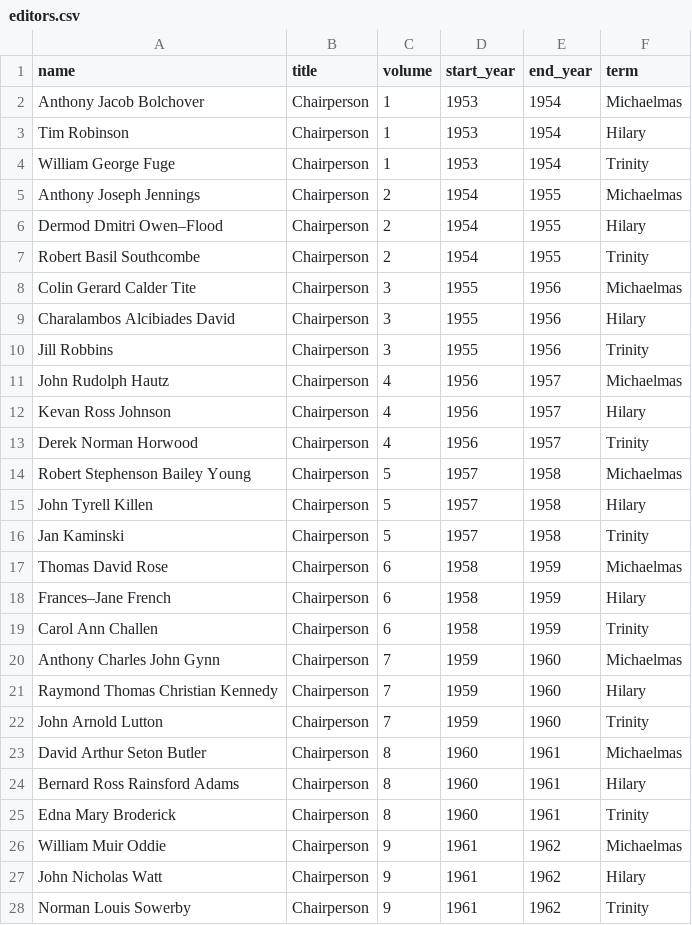
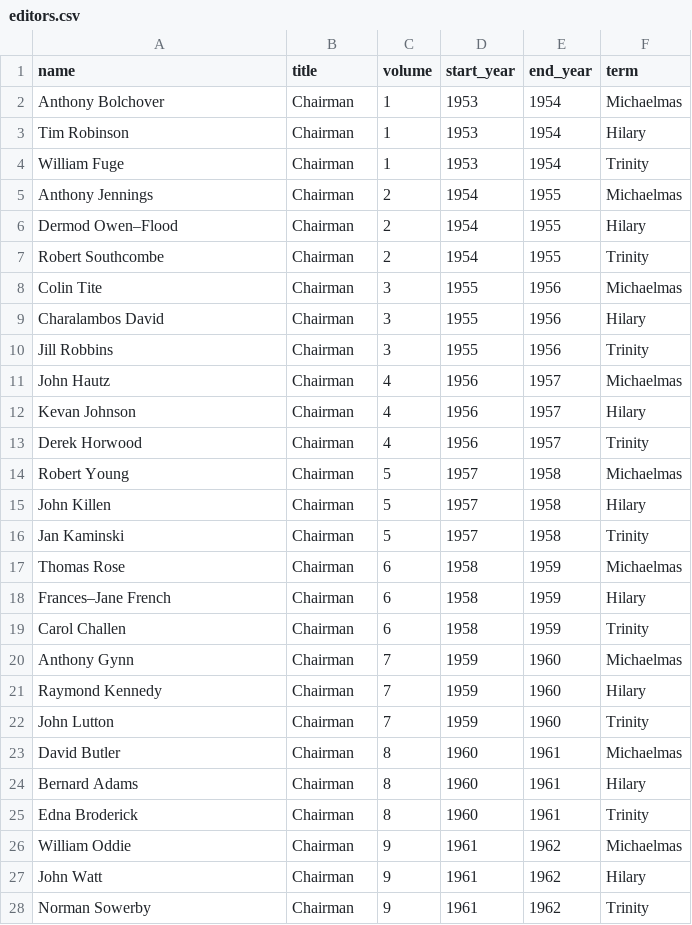
Before and after one commit to trinitynewsarchive/jekyll-site, a CSV file: _data/editors.csv, drawn as a sheet; only a part is shown; the diff covers the shown part only.

```diff
--- a/_data/editors.csv
+++ b/_data/editors.csv
@@ -1,28 +1,28 @@
 name,title,volume,start_year,end_year,term
-Anthony Jacob Bolchover,Chairperson,1,1953,1954,Michaelmas
-Tim Robinson ,Chairperson,1,1953,1954,Hilary
-William George Fuge,Chairperson,1,1953,1954,Trinity
-Anthony Joseph Jennings,Chairperson,2,1954,1955,Michaelmas
-Dermod Dmitri Owen–Flood,Chairperson,2,1954,1955,Hilary
-Robert Basil Southcombe,Chairperson,2,1954,1955,Trinity
-Colin Gerard Calder Tite,Chairperson,3,1955,1956,Michaelmas
-Charalambos Alcibiades David,Chairperson,3,1955,1956,Hilary
-Jill Robbins,Chairperson,3,1955,1956,Trinity
-John Rudolph Hautz,Chairperson,4,1956,1957,Michaelmas
-Kevan Ross Johnson ,Chairperson,4,1956,1957,Hilary
-Derek Norman Horwood,Chairperson,4,1956,1957,Trinity
-Robert Stephenson Bailey Young,Chairperson,5,1957,1958,Michaelmas
-John Tyrell Killen,Chairperson,5,1957,1958,Hilary
-Jan Kaminski,Chairperson,5,1957,1958,Trinity
-Thomas David Rose,Chairperson,6,1958,1959,Michaelmas
-Frances–Jane French,Chairperson,6,1958,1959,Hilary
-Carol Ann Challen,Chairperson,6,1958,1959,Trinity
-Anthony Charles John Gynn,Chairperson,7,1959,1960,Michaelmas
-Raymond Thomas Christian Kennedy,Chairperson,7,1959,1960,Hilary
-John Arnold Lutton,Chairperson,7,1959,1960,Trinity
-David Arthur Seton Butler,Chairperson,8,1960,1961,Michaelmas
-Bernard Ross Rainsford Adams,Chairperson,8,1960,1961,Hilary
-Edna Mary Broderick,Chairperson,8,1960,1961,Trinity
-William Muir Oddie,Chairperson,9,1961,1962,Michaelmas
-John Nicholas Watt,Chairperson,9,1961,1962,Hilary
-Norman Louis Sowerby,Chairperson,9,1961,1962,Trinity
+Anthony Bolchover,Chairman,1,1953,1954,Michaelmas
+Tim Robinson ,Chairman,1,1953,1954,Hilary
+William Fuge,Chairman,1,1953,1954,Trinity
+Anthony Jennings,Chairman,2,1954,1955,Michaelmas
+Dermod Owen–Flood,Chairman,2,1954,1955,Hilary
+Robert Southcombe,Chairman,2,1954,1955,Trinity
+Colin Tite,Chairman,3,1955,1956,Michaelmas
+Charalambos David,Chairman,3,1955,1956,Hilary
+Jill Robbins,Chairman,3,1955,1956,Trinity
+John Hautz,Chairman,4,1956,1957,Michaelmas
+Kevan Johnson ,Chairman,4,1956,1957,Hilary
+Derek Horwood,Chairman,4,1956,1957,Trinity
+Robert Young,Chairman,5,1957,1958,Michaelmas
+John Killen,Chairman,5,1957,1958,Hilary
+Jan Kaminski,Chairman,5,1957,1958,Trinity
+Thomas Rose,Chairman,6,1958,1959,Michaelmas
+Frances–Jane French,Chairman,6,1958,1959,Hilary
+Carol Challen,Chairman,6,1958,1959,Trinity
+Anthony Gynn,Chairman,7,1959,1960,Michaelmas
+Raymond Kennedy,Chairman,7,1959,1960,Hilary
+John Lutton,Chairman,7,1959,1960,Trinity
+David Butler,Chairman,8,1960,1961,Michaelmas
+Bernard Adams,Chairman,8,1960,1961,Hilary
+Edna Broderick,Chairman,8,1960,1961,Trinity
+William Oddie,Chairman,9,1961,1962,Michaelmas
+John Watt,Chairman,9,1961,1962,Hilary
+Norman Sowerby,Chairman,9,1961,1962,Trinity
```
Also changed, not shown: 107 edited cells elsewhere in this file, 16 other files.
